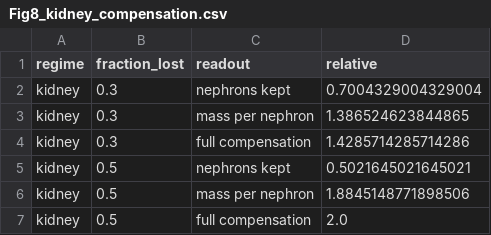
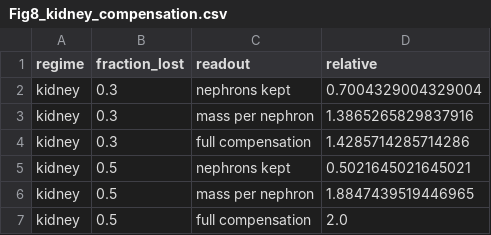
Before and after one commit to Danpc11/Ogrow, a CSV file: source_data/Fig8_kidney_compensation.csv, drawn as a sheet.

```diff
--- a/source_data/Fig8_kidney_compensation.csv
+++ b/source_data/Fig8_kidney_compensation.csv
@@ -2,6 +2,6 @@ regime,fraction_lost,readout,relative
 kidney,0.3,nephrons kept,0.7004329004329004
-kidney,0.3,mass per nephron,1.386524623844865
+kidney,0.3,mass per nephron,1.3865265829837916
 kidney,0.3,full compensation,1.4285714285714286
 kidney,0.5,nephrons kept,0.5021645021645021
-kidney,0.5,mass per nephron,1.8845148771898506
+kidney,0.5,mass per nephron,1.8847439519446965
 kidney,0.5,full compensation,2.0
```
Also changed, not shown: source_data/Fig8_liver_recovery.csv, 10 other files.
